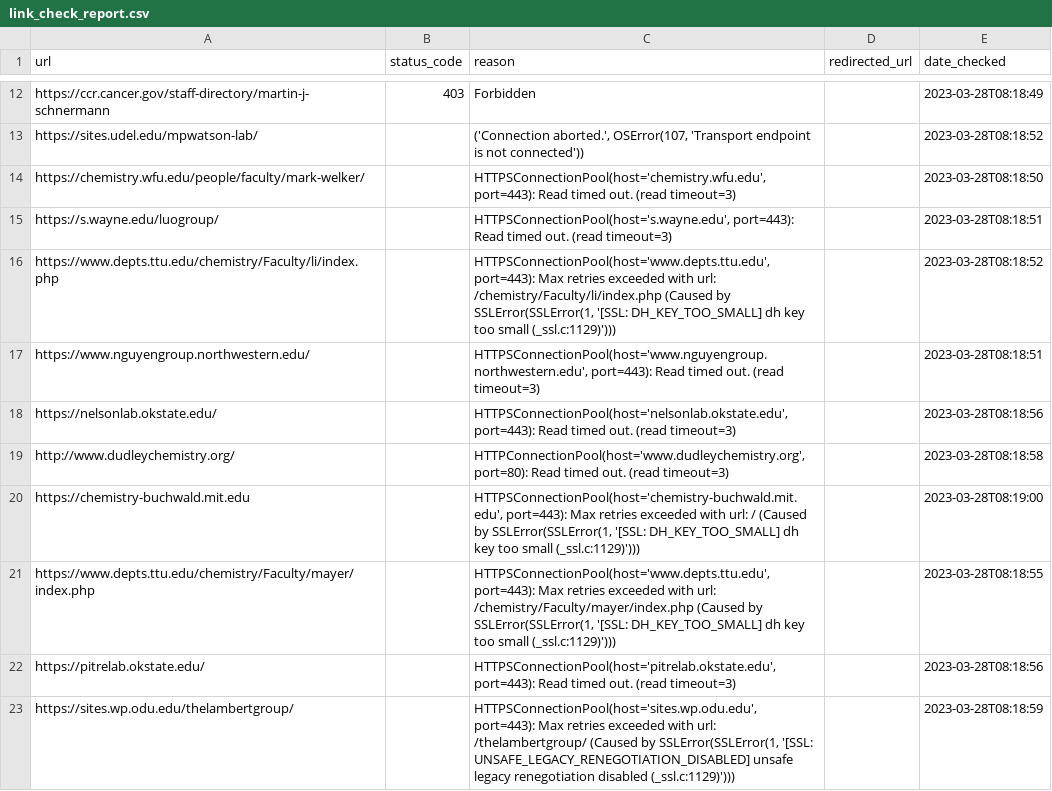
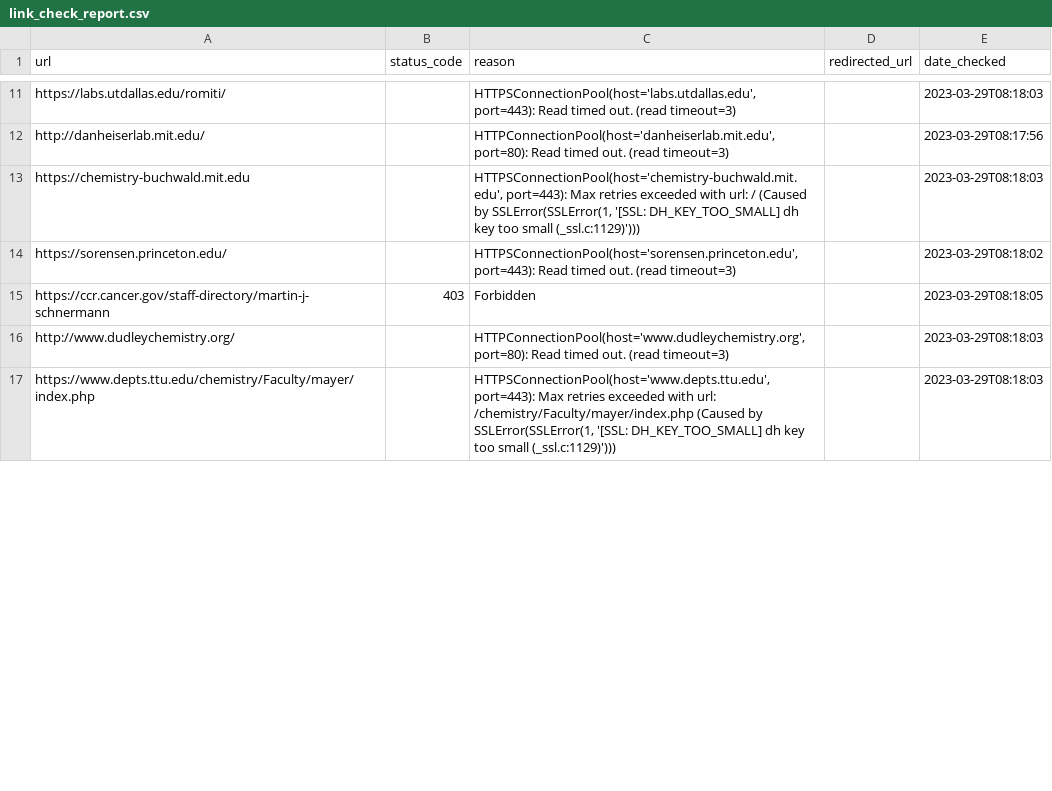
Before and after one commit to khoivan88/organiclinks-v2, a CSV file: data/link_check_report.csv, drawn as a sheet; only a part is shown, gaps mark what is left out; removed rows and columns are numbered as before the commit, all else as after; the diff covers the shown part only; the diff names each change by its address in the sheet, - before the commit and + after, or states it on an @@ line.

```diff
--- a/data/link_check_report.csv
+++ b/data/link_check_report.csv
+row 11: https://labs.utdallas.edu/romiti/ |  | HTTPSConnectionPool(host='labs.utdallas.edu', port=443): Read timed out. (read timeout=3) |  | 2023-03-29T08:18:03
+row 12: http://danheiserlab.mit.edu/ |  | HTTPConnectionPool(host='danheiserlab.mit.edu', port=80): Read timed out. (read timeout=3) |  | 2023-03-29T08:17:56
+row 13: https://chemistry-buchwald.mit.edu |  | HTTPSConnectionPool(host='chemistry-buchwald.mit.edu', port=443): Max retries exceeded with url: / (Caused by SSLError(SSLError(1, '[SSL: DH_KEY_TOO_SMALL] dh key too small (_ssl.c:1129)'))) |  | 2023-03-29T08:18:03
+row 14: https://sorensen.princeton.edu/ |  | HTTPSConnectionPool(host='sorensen.princeton.edu', port=443): Read timed out. (read timeout=3) |  | 2023-03-29T08:18:02
-E15 (date_checked): 2023-03-28T08:18:49
+E15 (date_checked): 2023-03-29T08:18:05
-row 13: https://sites.udel.edu/mpwatson-lab/ |  | ('Connection aborted.', OSError(107, 'Transport endpoint is not connected')) |  | 2023-03-28T08:18:52
-row 14: https://chemistry.wfu.edu/people/faculty/mark-welker/ |  | HTTPSConnectionPool(host='chemistry.wfu.edu', port=443): Read timed out. (read timeout=3) |  | 2023-03-28T08:18:50
-row 15: https://s.wayne.edu/luogroup/ |  | HTTPSConnectionPool(host='s.wayne.edu', port=443): Read timed out. (read timeout=3) |  | 2023-03-28T08:18:51
-row 16: https://www.depts.ttu.edu/chemistry/Faculty/li/index.php |  | HTTPSConnectionPool(host='www.depts.ttu.edu', port=443): Max retries exceeded with url: /chemistry/Faculty/li/index.php (Caused by SSLError(SSLError(1, '[SSL: DH_KEY_TOO_SMALL] dh key too small (_ssl.c:1129)'))) |  | 2023-03-28T08:18:52
-row 17: https://www.nguyengroup.northwestern.edu/ |  | HTTPSConnectionPool(host='www.nguyengroup.northwestern.edu', port=443): Read timed out. (read timeout=3) |  | 2023-03-28T08:18:51
-row 18: https://nelsonlab.okstate.edu/ |  | HTTPSConnectionPool(host='nelsonlab.okstate.edu', port=443): Read timed out. (read timeout=3) |  | 2023-03-28T08:18:56
-E16 (date_checked): 2023-03-28T08:18:58
+E16 (date_checked): 2023-03-29T08:18:03
-row 20: https://chemistry-buchwald.mit.edu |  | HTTPSConnectionPool(host='chemistry-buchwald.mit.edu', port=443): Max retries exceeded with url: / (Caused by SSLError(SSLError(1, '[SSL: DH_KEY_TOO_SMALL] dh key too small (_ssl.c:1129)'))) |  | 2023-03-28T08:19:00
-E17 (date_checked): 2023-03-28T08:18:55
+E17 (date_checked): 2023-03-29T08:18:03
-row 22: https://pitrelab.okstate.edu/ |  | HTTPSConnectionPool(host='pitrelab.okstate.edu', port=443): Read timed out. (read timeout=3) |  | 2023-03-28T08:18:56
-row 23: https://sites.wp.odu.edu/thelambertgroup/ |  | HTTPSConnectionPool(host='sites.wp.odu.edu', port=443): Max retries exceeded with url: /thelambertgroup/ (Caused by SSLError(SSLError(1, '[SSL: UNSAFE_LEGACY_RENEGOTIATION_DISABLED] unsafe legacy renegotiation disabled (_ssl.c:1129)'))) |  | 2023-03-28T08:18:59
```
Also changed, not shown: 6 added rows, 7 removed rows and 4 edited cells elsewhere in this file.
